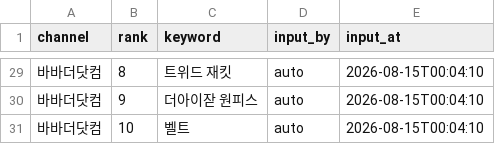
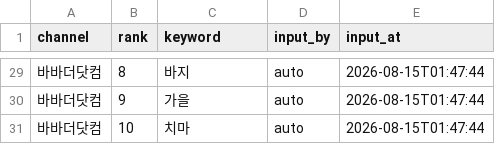
Before and after one commit to performanceteam12-sketch/babathe-trend-dashboard, a CSV file: data/app_search/2026-08-15.csv, drawn as a sheet; only a part is shown, gaps mark what is left out; the diff covers the shown part only.

```diff
--- a/data/app_search/2026-08-15.csv
+++ b/data/app_search/2026-08-15.csv
@@ -29,3 +29,3 @@
-바바더닷컴,8,트위드 재킷,auto,2026-08-15T00:04:10
-바바더닷컴,9,더아이잗 원피스,auto,2026-08-15T00:04:10
-바바더닷컴,10,벨트,auto,2026-08-15T00:04:10
+바바더닷컴,8,바지,auto,2026-08-15T01:47:44
+바바더닷컴,9,가을,auto,2026-08-15T01:47:44
+바바더닷컴,10,치마,auto,2026-08-15T01:47:44
```
Also changed, not shown: 4 added rows, 4 removed rows and 38 edited cells elsewhere in this file.
